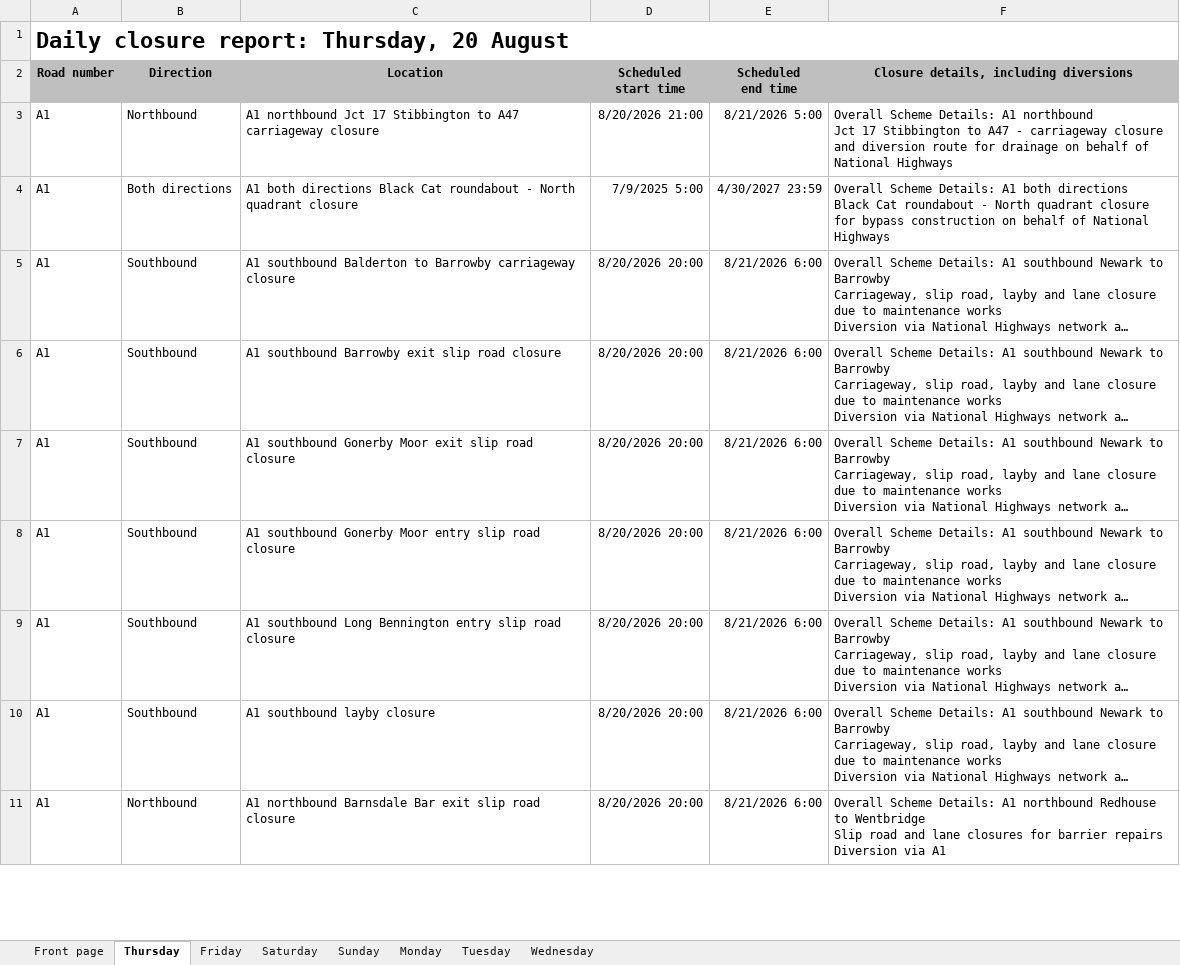
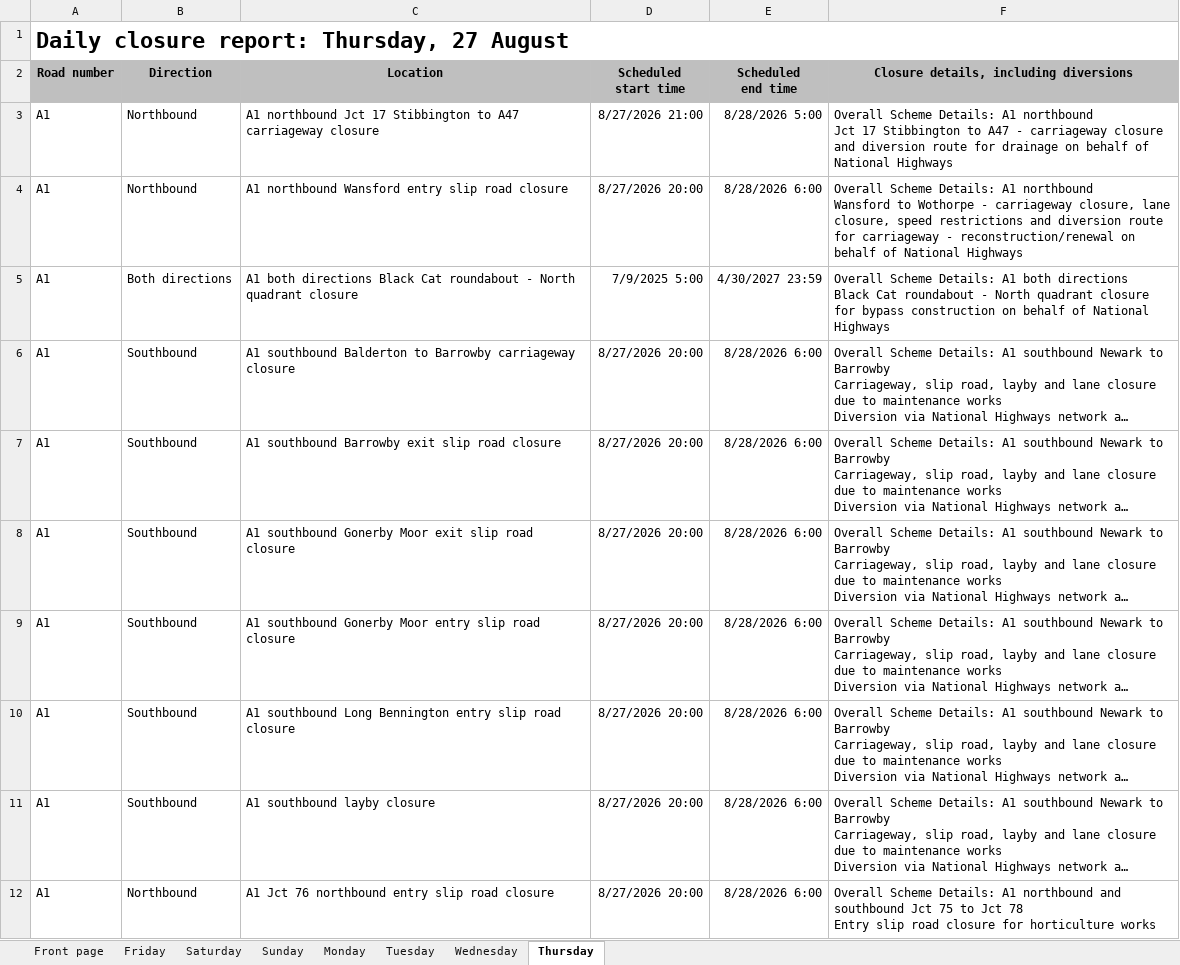
Before and after one commit to mnmred/uk-route-checker, an Excel workbook: closures.xlsx, sheet Thursday, drawn as a sheet; only a part is shown; long unchanged cells end in …; values as stored, in another font and other column widths than the file's, no borders; charts and pictures and conditional formats not drawn; addresses are those after the commit; ↵ is a line break in a cell; the diff covers the shown part only; the diff names each change by its address in the sheet, - before the commit and + after, or states it on an @@ line.

```diff
--- a/closures.xlsx (sheet Thursday)
+++ b/closures.xlsx (sheet Thursday)
@@ sheet tab order changed: Front page | Friday | Saturday | Sunday | Monday | Tuesday | Wednesday | Thursday @@
-A1 (Road number): Daily closure report: Thursday, 20 August
+A1 (Road number): Daily closure report: Thursday, 27 August
-D3 (Scheduled start time): 8/20/2026 21:00
+D3 (Scheduled start time): 8/27/2026 21:00
-E3 (Scheduled end time): 8/21/2026 5:00
+E3 (Scheduled end time): 8/28/2026 5:00
+row 4: A1 | Northbound | A1 northbound Wansford entry slip road closure | 8/27/2026 20:00 | 8/28/2026 6:00 | Overall Scheme Details: A1 northbound ↵ Wansford to Wothorpe - carriageway closure, lane closure, speed restrictions and diversion route for carriageway - reconstruction/renewal on behalf of National Highways
-D6:D12 (Scheduled start time): 8/20/2026 20:00
+D6:D12 (Scheduled start time): 8/27/2026 20:00
-E6:E12 (Scheduled end time): 8/21/2026 6:00
+E6:E12 (Scheduled end time): 8/28/2026 6:00
-C12 (Location): A1 northbound Barnsdale Bar exit slip road…
+C12 (Location): A1 Jct 76 northbound entry slip road…
-F12: …A1 northbound Redhouse to Wentbridge ↵ Slip road and lane closures for barrier repairs ↵ Diversion via A1
+F12: …A1 northbound and southbound Jct 75 to Jct 78 ↵ Entry slip road closure for horticulture works
```
Also changed, not shown: 38 added rows, 74 removed rows and 523 edited cells elsewhere in this sheet, sheet Friday, sheet Monday, sheet Saturday, sheet Sunday, sheet Wednesday, sheet Tuesday, 1 more sheet, formulas that keep their value, charts or pictures.
